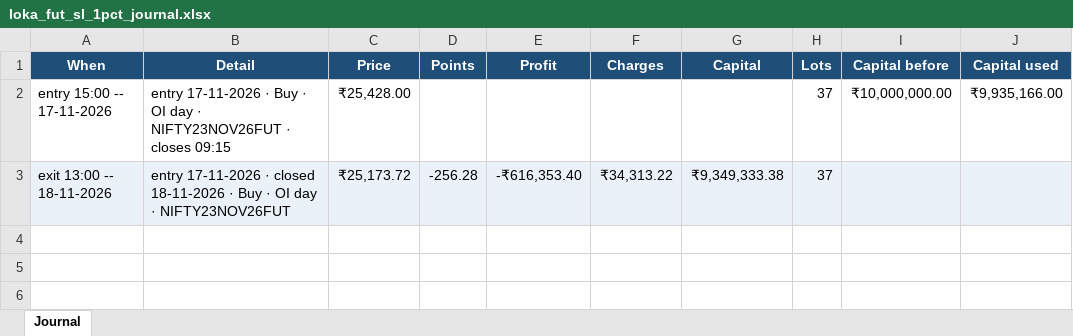
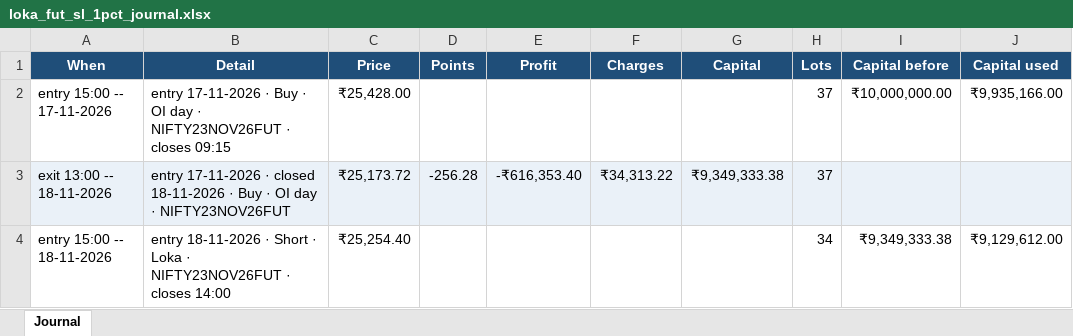
Before and after one commit to AbhilashMunnur/nifty-index-scan, an Excel workbook: data/loka_fut_sl_1pct_journal.xlsx, sheet Journal, drawn as a sheet; values as stored, in another font and other column widths than the file's, no borders; the diff names each change by its address in the sheet, - before the commit and + after, or states it on an @@ line.

```diff
--- a/data/loka_fut_sl_1pct_journal.xlsx (sheet Journal)
+++ b/data/loka_fut_sl_1pct_journal.xlsx (sheet Journal)
+row 4: entry 15:00 -- 18-11-2026 | entry 18-11-2026 · Short · Loka · NIFTY23NOV26FUT · closes 14:00 | ₹25,254.40 |  |  |  |  | 34 | ₹9,349,333.38 | ₹9,129,612.00
```
Also changed, not shown: data/loka_fut_sl_0_50pct_journal.xlsx, data/loka_fut_sl_0_75pct_journal.xlsx, 16 other files.
